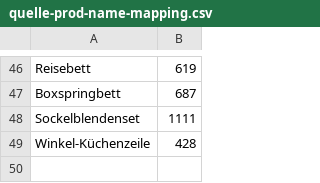
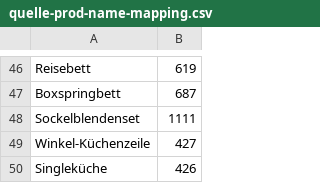
Before and after one commit to siniypin/XMLConverter, a CSV file: dictionary/quelle-prod-name-mapping.csv, drawn as a sheet; only a part is shown, gaps mark what is left out.

Commit message:
updated quelle kuechen mapping

```diff
--- a/dictionary/quelle-prod-name-mapping.csv
+++ b/dictionary/quelle-prod-name-mapping.csv
@@ -48,2 +48,3 @@ Boxspringbett,687
 Sockelblendenset,1111
-Winkel-Küchenzeile,428
+Winkel-Küchenzeile,427
+Singleküche,426
```
Also changed, not shown: dictionary/quelle-sandbox-name-mapping.csv.
